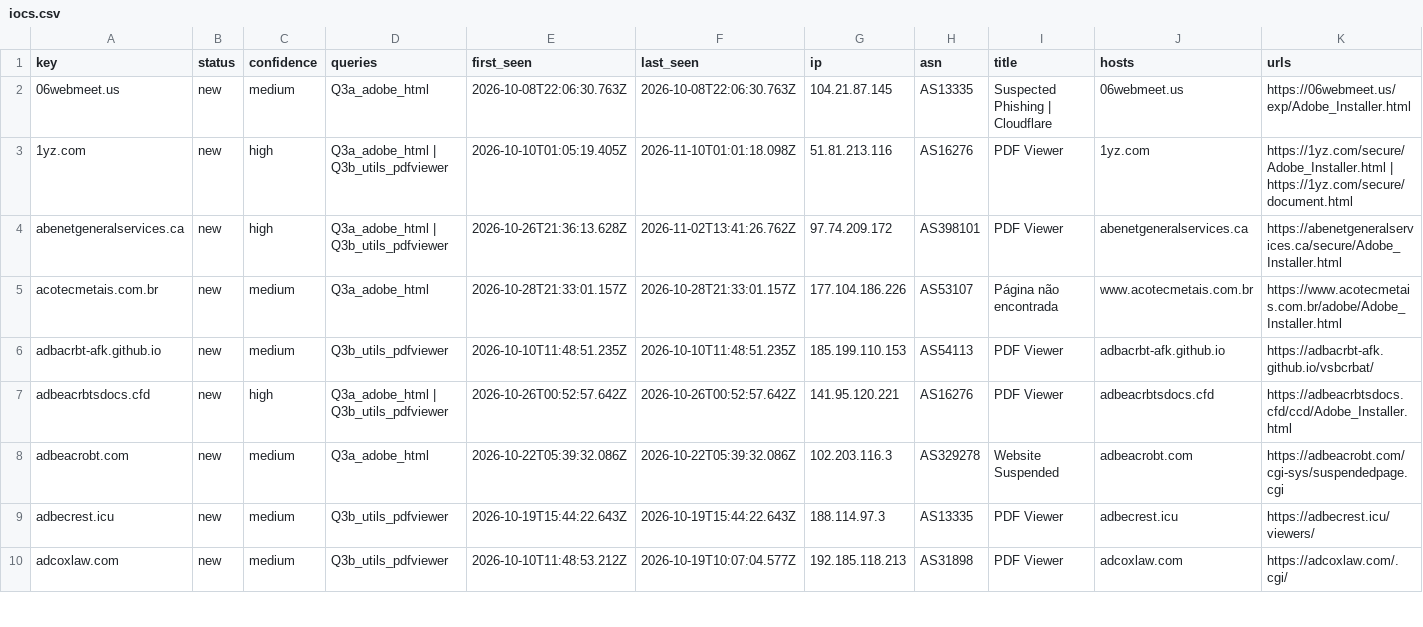
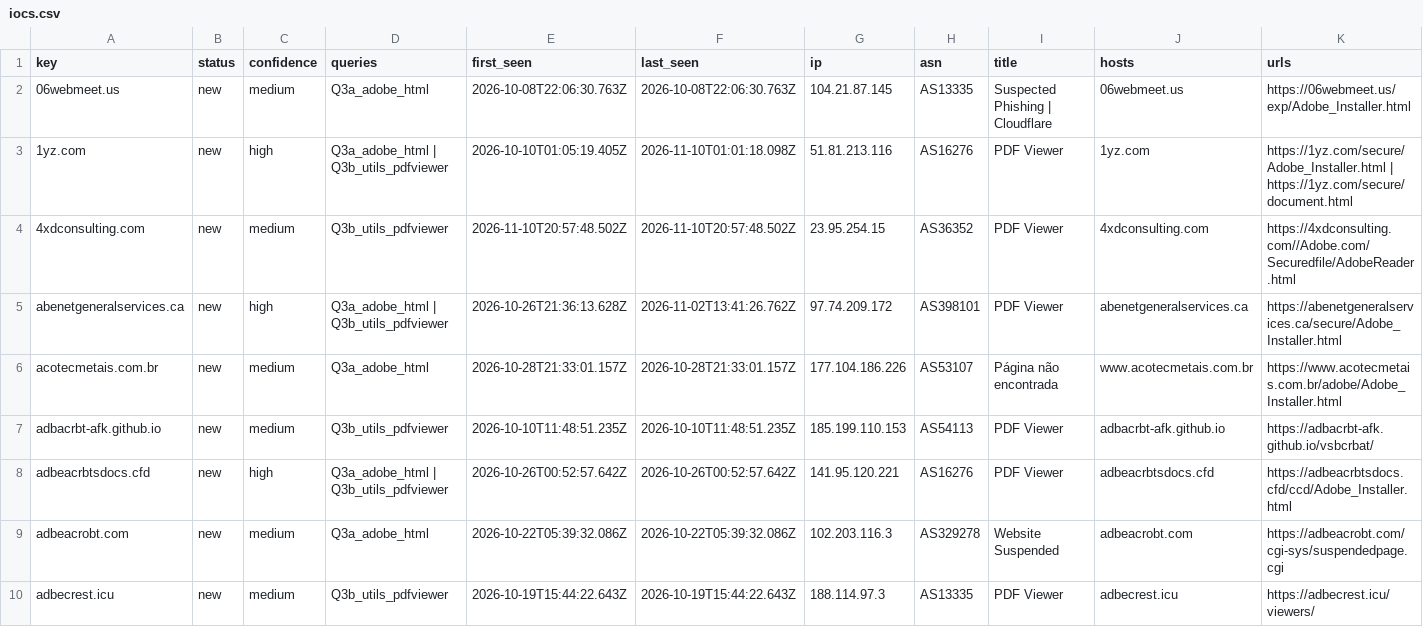
Before and after one commit to nullwhire/Csuite-collector, a CSV file: iocs.csv, drawn as a sheet; only a part is shown; the shorter side is filled out with more unchanged rows; rows hold the shown columns only; the diff covers the shown part only; the diff names each change by its address in the sheet, - before the commit and + after, or states it on an @@ line.

```diff
--- a/iocs.csv
+++ b/iocs.csv
+row 4: 4xdconsulting.com | new | medium | Q3b_utils_pdfviewer | 2026-11-10T20:57:48.502Z | 2026-11-10T20:57:48.502Z | 23.95.254.15 | AS36352 | PDF Viewer | 4xdconsulting.com | https://4xdconsulting.com//Adobe.com/Securedfile/AdobeReader.html
```
Also changed, not shown: 1 added row and 2 edited cells elsewhere in this file, 4 other files.
